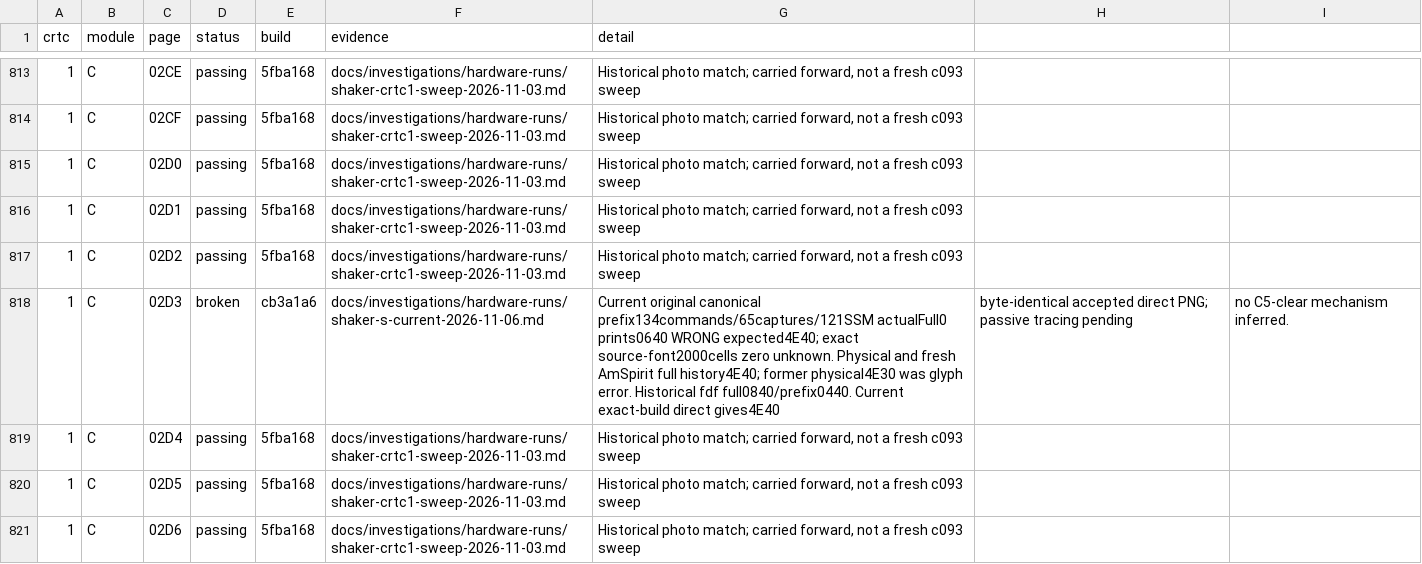
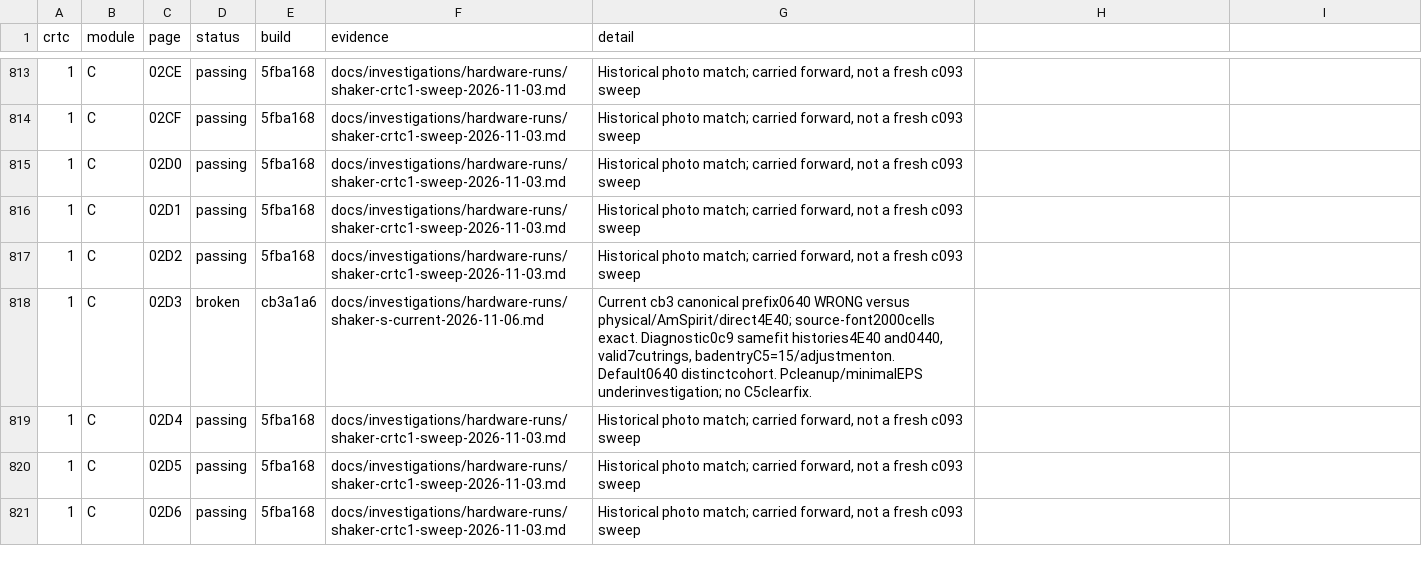
Before and after one commit to renaudguerin/Amstrad_MiSTer, a CSV file: docs/shaker-results.csv, drawn as a sheet; only a part is shown, gaps mark what is left out.

Commit message:
docs: keep current S ledger row structured and source-bound

```diff
--- a/docs/shaker-results.csv
+++ b/docs/shaker-results.csv
@@ -817,3 +817,3 @@ crtc,module,page,status,build,evidence,detail
 1,C,02D2,passing,5fba168,docs/investigations/hardware-runs/shaker-crtc1-sweep-2026-11-03.md,"Historical photo match; carried forward, not a fresh c093 sweep"
-1,C,02D3,broken,cb3a1a6,docs/investigations/hardware-runs/shaker-s-current-2026-11-06.md,Current original canonical prefix134commands/65captures/121SSM actualFull0 prints0640 WRONG expected4E40; exact source-font2000cells zero unknown. Physical and fresh AmSpirit full history4E40; former physical4E30 was glyph error. Historical fdf full0840/prefix0440. Current exact-build direct gives4E40, byte-identical accepted direct PNG; passive tracing pending, no C5-clear mechanism inferred.
+1,C,02D3,broken,cb3a1a6,docs/investigations/hardware-runs/shaker-s-current-2026-11-06.md,"Current cb3 canonical prefix0640 WRONG versus physical/AmSpirit/direct4E40; source-font2000cells exact. Diagnostic0c9 samefit histories4E40 and0440, valid7cutrings, badentryC5=15/adjustmenton. Default0640 distinctcohort. Pcleanup/minimalEPS underinvestigation; no C5clearfix."
 1,C,02D4,passing,5fba168,docs/investigations/hardware-runs/shaker-crtc1-sweep-2026-11-03.md,"Historical photo match; carried forward, not a fresh c093 sweep"
```
